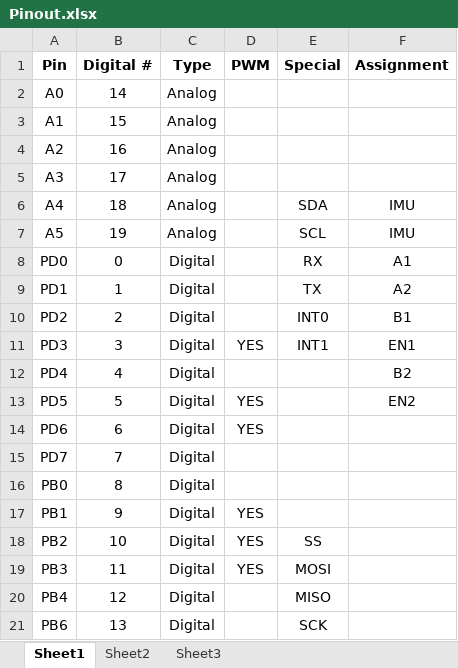
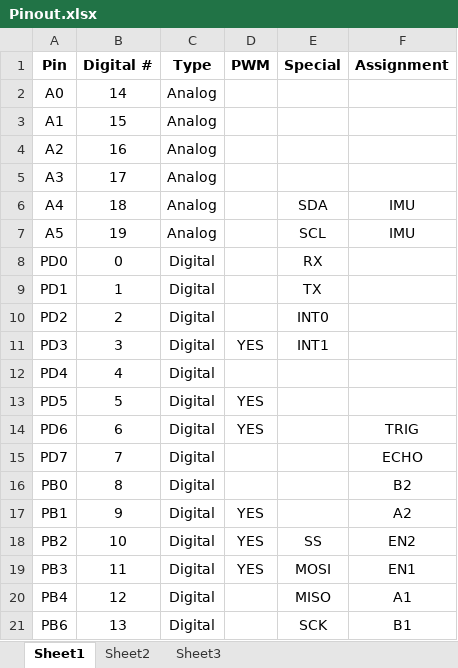
Before and after one commit to danjoannis/steve, an Excel workbook: documentation/Pinout.xlsx, sheet Sheet1, drawn as a sheet; values as stored, in another font and other column widths than the file's, no borders; the diff names each change by its address in the sheet, - before the commit and + after, or states it on an @@ line.

Commit message:
Updated pinout document

```diff
--- a/documentation/Pinout.xlsx (sheet Sheet1)
+++ b/documentation/Pinout.xlsx (sheet Sheet1)
-F8 (Assignment): A1
+F8 (Assignment): (empty)
-F9 (Assignment): A2
+F9 (Assignment): (empty)
-F10 (Assignment): B1
+F10 (Assignment): (empty)
-F11 (Assignment): EN1
+F11 (Assignment): (empty)
-F12 (Assignment): B2
+F12 (Assignment): (empty)
-F13 (Assignment): EN2
+F13 (Assignment): (empty)
-F14 (Assignment): (empty)
+F14 (Assignment): TRIG
-F15 (Assignment): (empty)
+F15 (Assignment): ECHO
-F16 (Assignment): (empty)
+F16 (Assignment): B2
-F17 (Assignment): (empty)
+F17 (Assignment): A2
-F18 (Assignment): (empty)
+F18 (Assignment): EN2
-F19 (Assignment): (empty)
+F19 (Assignment): EN1
-F20 (Assignment): (empty)
+F20 (Assignment): A1
-F21 (Assignment): (empty)
+F21 (Assignment): B1
```
